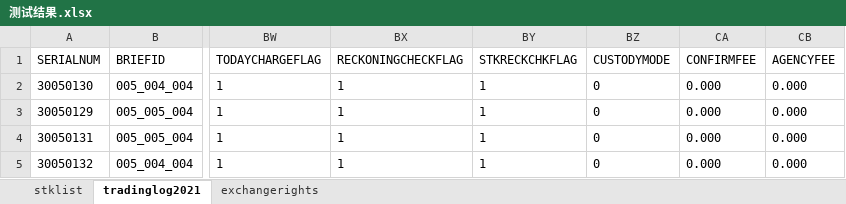
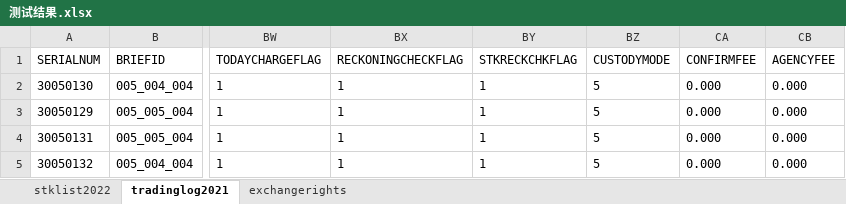
Before and after one commit to jiaozhenpeng/source, an Excel workbook: 用例数据/股转/优先股回售/测试结果.xlsx, sheet tradinglog2021, drawn as a sheet; only a part is shown, gaps mark what is left out; values as stored, in another font and other column widths than the file's, no borders; the diff names each change by its address in the sheet, - before the commit and + after, or states it on an @@ line.

```diff
--- a/用例数据/股转/优先股回售/测试结果.xlsx (sheet tradinglog2021)
+++ b/用例数据/股转/优先股回售/测试结果.xlsx (sheet tradinglog2021)
-sheet tab: stklist
+sheet tab: stklist2022
-BZ2:BZ5 (CUSTODYMODE): 0
+BZ2:BZ5 (CUSTODYMODE): 5
```
Also changed, not shown: 用例数据/深A/债券分销登记/测试结果.xlsx, 用例数据/深A/债券跨市场转托管/测试结果.xlsx, 10 other files.
